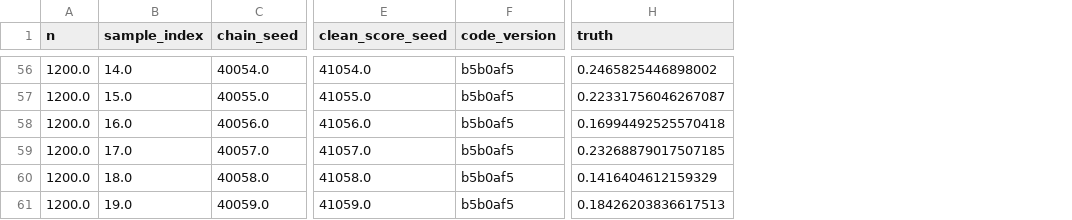
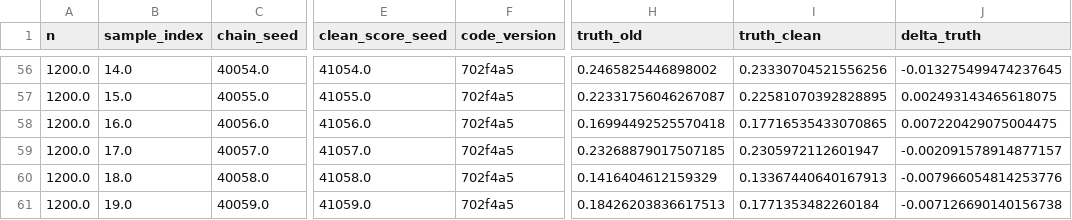
Before and after one commit to lpaiu-cs/causal-spacetime, a CSV file: docs/prereg/frozen/p10_stage_bprime/p10_bprime_seedfix.csv, drawn as a sheet; only a part is shown, gaps mark what is left out; the diff covers the shown part only; the diff names each change by its address in the sheet, - before the commit and + after, or states it on an @@ line.

Commit message:
9.12: the unrestricted arm re-scored -- the one quantity 9.11's sweep missed
Conceded exactly as reviewed: the first seedfix run copied the
instrument's internal truth (scored at seed+9, the colliding stream),
so the Stage A replication arm sat outside a sweep labelled 'every
published quantity'. In-place marker on 9.11; re-scored under both
namespaces at 702f4a5 with bit-exact old-namespace replay (truth
medians 0.0 vs frozen). Ordering 1200>600>900 and the all-positive
top-minus-bottom CI hold in both; the 0.008 point shift and 0.010-
0.016 row maxima are the 8000-comparison budget's pair-sampling noise,
three to four times the restricted scorers' shifts as the budget
predicts. Artifacts refrozen.

```diff
--- a/docs/prereg/frozen/p10_stage_bprime/p10_bprime_seedfix.csv
+++ b/docs/prereg/frozen/p10_stage_bprime/p10_bprime_seedfix.csv
+column I (truth_clean), rows 56-61: 0.23330704521556256 | 0.22581070392828895 | 0.17716535433070865 | 0.2305972112601947 | 0.13367440640167913 | 0.1771353482260184
+column J (delta_truth), rows 56-61: -0.013275499474237645 | 0.002493143465618075 | 0.007220429075004475 | -0.002091578914877157 | -0.007966054814253776 | -0.007126690140156738
-H1: truth
+H1: truth_old
-F56:F61 (code_version): b5b0af5
+F56:F61 (code_version): 702f4a5
```
Also changed, not shown: 54 edited cells elsewhere in this file, 2 other files.
